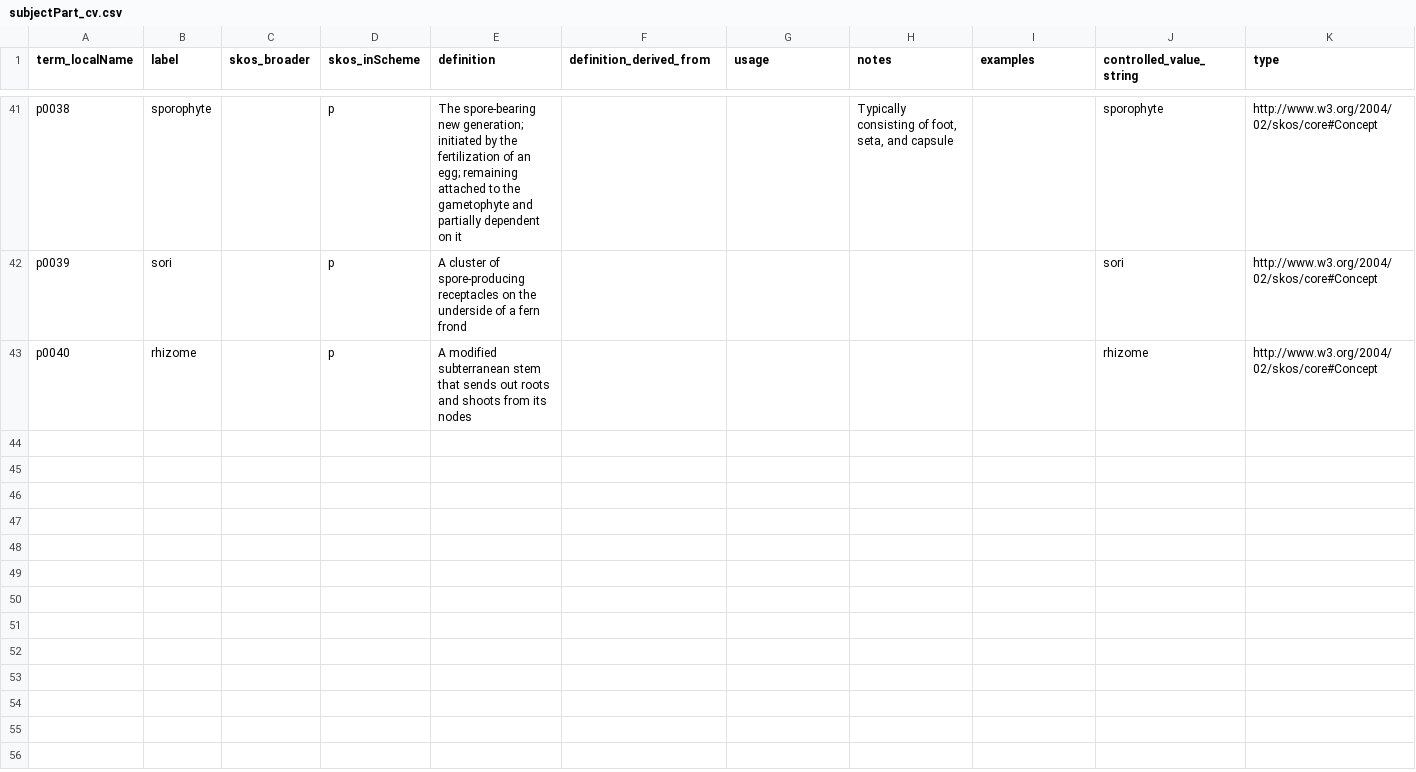
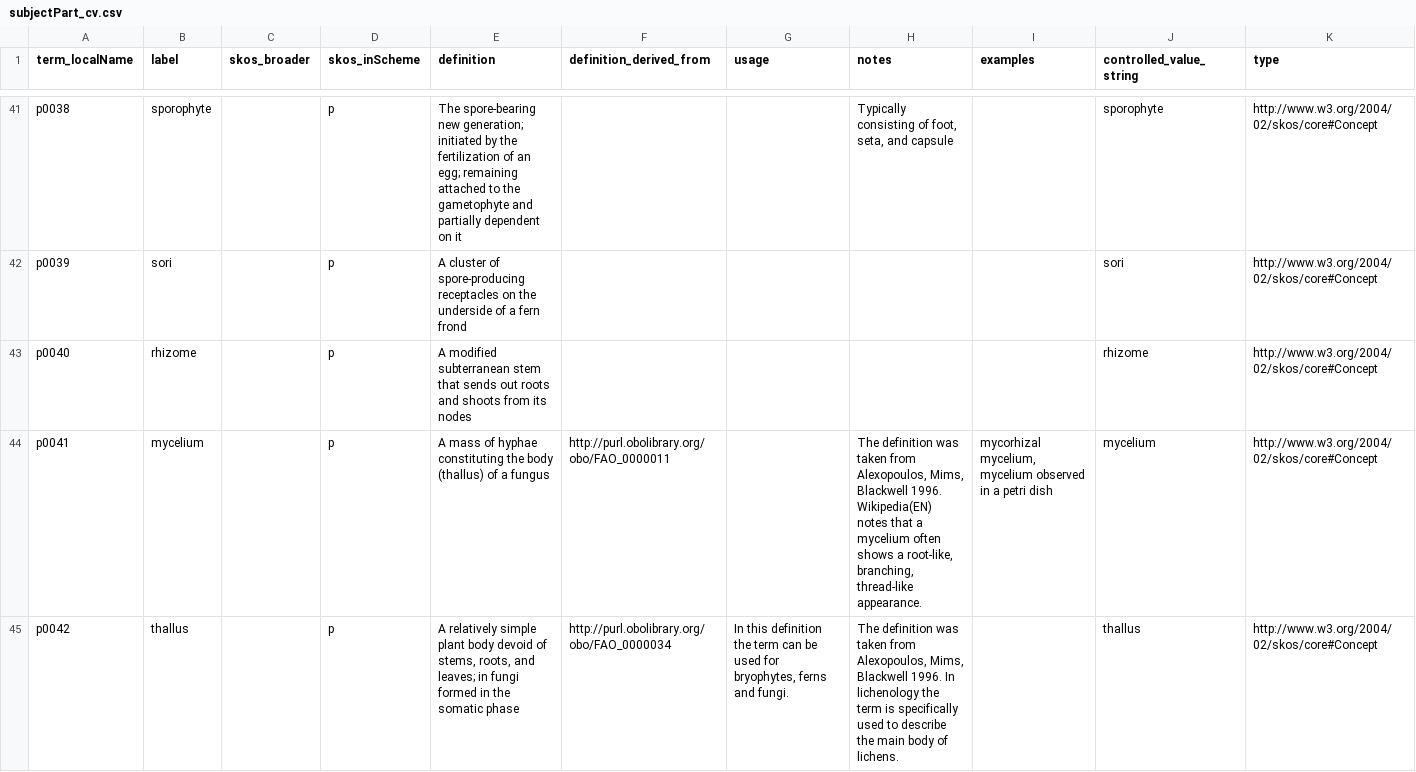
Before and after one commit to tdwg/ac, a CSV file: views/code/subjectPart/subjectPart_cv.csv, drawn as a sheet; only a part is shown, gaps mark what is left out; the diff covers the shown part only.

Commit message:
draft of fungal terms

```diff
--- a/views/code/subjectPart/subjectPart_cv.csv
+++ b/views/code/subjectPart/subjectPart_cv.csv
@@ -43 +43,3 @@ p0039,sori,,p,A cluster of spore-producing receptacles on the underside of a fer
 p0040,rhizome,,p,A modified subterranean stem that sends out roots and shoots from its nodes,,,,,rhizome,http://www.w3.org/2004/02/skos/core#Concept
+p0041,mycelium,,p,A mass of hyphae constituting the body (thallus) of a fungus,http://purl.obolibrary.org/obo/FAO_0000011,,"The definition was taken from Alexopoulos, Mims, Blackwell 1996. Wikipedia(EN) notes that a mycelium often shows a root-like, branching, thread-like appearance.","mycorhizal mycelium, mycelium observed in a petri dish",mycelium,http://www.w3.org/2004/02/skos/core#Concept
+p0042,thallus,,p,"A relatively simple plant body devoid of stems, roots, and leaves; in fungi formed in the somatic phase",http://purl.obolibrary.org/obo/FAO_0000034,"In this definition the term can be used for bryophytes, ferns and fungi.","The definition was taken from Alexopoulos, Mims, Blackwell 1996. In lichenology the term is specifically used to describe the main body of lichens.",,thallus,http://www.w3.org/2004/02/skos/core#Concept
```
Also changed, not shown: 3 added rows elsewhere in this file.
